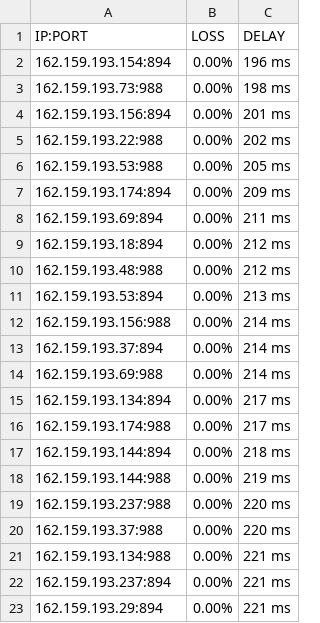
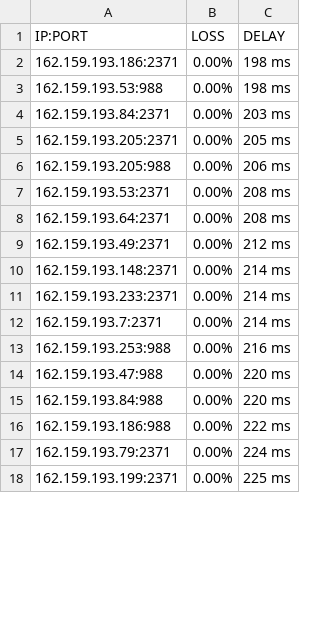
Before and after one commit to blesdmm/WARP2sub, a CSV file: WARP_193_RESULT.csv, drawn as a sheet; only a part is shown; the diff covers the shown part only.

```diff
--- a/WARP_193_RESULT.csv
+++ b/WARP_193_RESULT.csv
@@ -1,23 +1,18 @@
 IP:PORT, LOSS, DELAY
-162.159.193.154:894,0.00%,196 ms
-162.159.193.73:988,0.00%,198 ms
-162.159.193.156:894,0.00%,201 ms
-162.159.193.22:988,0.00%,202 ms
-162.159.193.53:988,0.00%,205 ms
-162.159.193.174:894,0.00%,209 ms
-162.159.193.69:894,0.00%,211 ms
-162.159.193.18:894,0.00%,212 ms
-162.159.193.48:988,0.00%,212 ms
-162.159.193.53:894,0.00%,213 ms
-162.159.193.156:988,0.00%,214 ms
-162.159.193.37:894,0.00%,214 ms
-162.159.193.69:988,0.00%,214 ms
-162.159.193.134:894,0.00%,217 ms
-162.159.193.174:988,0.00%,217 ms
-162.159.193.144:894,0.00%,218 ms
-162.159.193.144:988,0.00%,219 ms
-162.159.193.237:988,0.00%,220 ms
-162.159.193.37:988,0.00%,220 ms
-162.159.193.134:988,0.00%,221 ms
-162.159.193.237:894,0.00%,221 ms
-162.159.193.29:894,0.00%,221 ms
+162.159.193.186:2371,0.00%,198 ms
+162.159.193.53:988,0.00%,198 ms
+162.159.193.84:2371,0.00%,203 ms
+162.159.193.205:2371,0.00%,205 ms
+162.159.193.205:988,0.00%,206 ms
+162.159.193.53:2371,0.00%,208 ms
+162.159.193.64:2371,0.00%,208 ms
+162.159.193.49:2371,0.00%,212 ms
+162.159.193.148:2371,0.00%,214 ms
+162.159.193.233:2371,0.00%,214 ms
+162.159.193.7:2371,0.00%,214 ms
+162.159.193.253:988,0.00%,216 ms
+162.159.193.47:988,0.00%,220 ms
+162.159.193.84:988,0.00%,220 ms
+162.159.193.186:988,0.00%,222 ms
+162.159.193.79:2371,0.00%,224 ms
+162.159.193.199:2371,0.00%,225 ms
```
Also changed, not shown: 6 added rows and 18 edited cells elsewhere in this file, WARP_BEST_RESULT.csv, WARP_DIFF_RESULT.csv, 3 other files.
